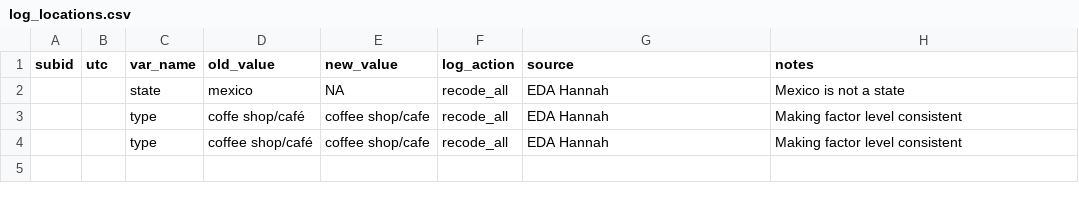
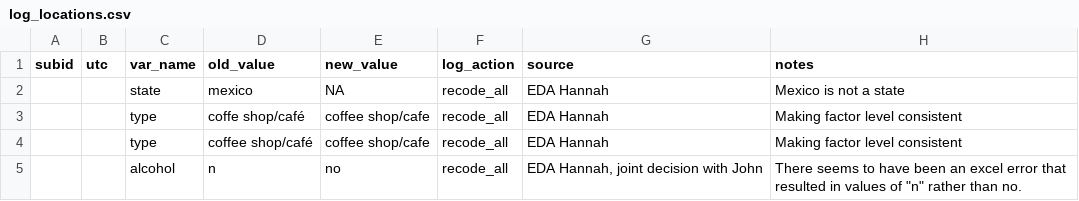
Before and after one commit to seschneck/risk_archive_2023_1121, a CSV file: shared/notes/log_locations.csv, drawn as a sheet.

Commit message:
imputed "no" for "n"

```diff
--- a/shared/notes/log_locations.csv
+++ b/shared/notes/log_locations.csv
@@ -4 +4,2 @@ subid,utc,var_name,old_value,new_value,log_action,source,notes
 ,,type,coffee shop/café ,coffee shop/cafe,recode_all,EDA Hannah,Making factor level consistent
+,,alcohol,n,no,recode_all,"EDA Hannah, joint decision with John","There seems to have been an excel error that resulted in values of ""n"" rather than no. "
```
